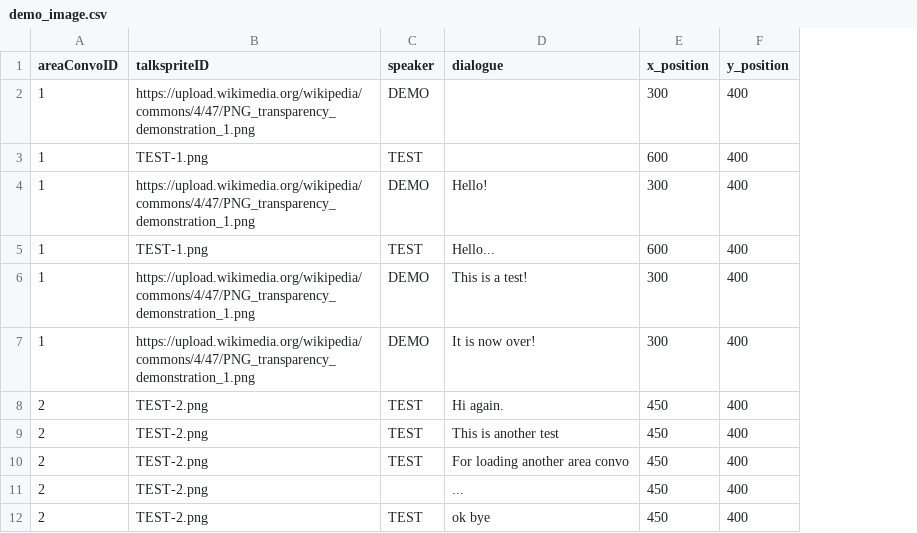
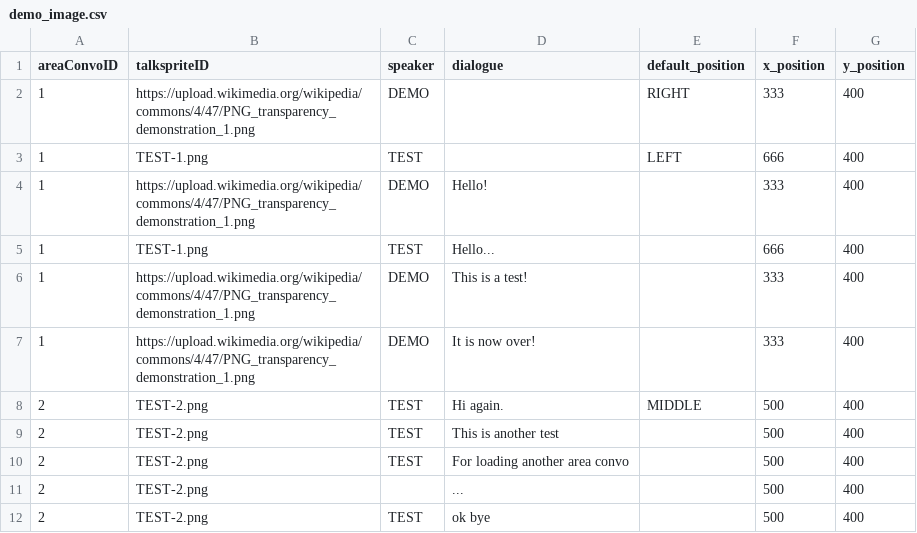
Before and after one commit to entomologist1/ttwopjsk, a CSV file: demo_image.csv, drawn as a sheet; addresses are those after the commit; the diff names each change by its address in the sheet, - before the commit and + after, or states it on an @@ line.

Commit message:
Add files via upload

```diff
--- a/demo_image.csv
+++ b/demo_image.csv
+column E (default_position), rows 2-8: RIGHT | LEFT |  |  |  |  | MIDDLE
-F2 (x_position): 300
+F2 (x_position): 333
-F3 (x_position): 600
+F3 (x_position): 666
-F4 (x_position): 300
+F4 (x_position): 333
-F5 (x_position): 600
+F5 (x_position): 666
-F6:F7 (x_position): 300
+F6:F7 (x_position): 333
-F8:F12 (x_position): 450
+F8:F12 (x_position): 500
```
